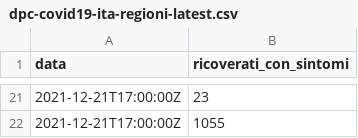
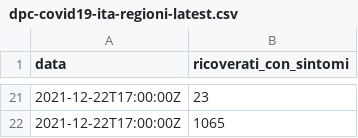
Before and after one commit to mskyttner/flat_data_bash_example, a CSV file: dpc-covid19-ita-regioni-latest.csv, drawn as a sheet; only a part is shown, gaps mark what is left out; the diff covers the shown part only.

Commit message:
Flat: latest data (2021-12-23T15:57:52.444Z) {   "date": "2021-12-23T15:57:52.444Z",   "files": [     {       "name": "dpc-covid19-ita-regioni-latest.csv",       "deltaBytes": 1,       "source": "https://raw.githubusercontent.com/pcm-dpc/COVID-19/master/dati-regioni/dpc-covid19-ita-regioni-latest.csv"     }   ] }

```diff
--- a/dpc-covid19-ita-regioni-latest.csv
+++ b/dpc-covid19-ita-regioni-latest.csv
@@ -21,2 +21,2 @@ data,ricoverati_con_sintomi
-2021-12-21T17:00:00Z,23
-2021-12-21T17:00:00Z,1055
+2021-12-22T17:00:00Z,23
+2021-12-22T17:00:00Z,1065
```
Also changed, not shown: 19 added rows and 19 removed rows elsewhere in this file.
